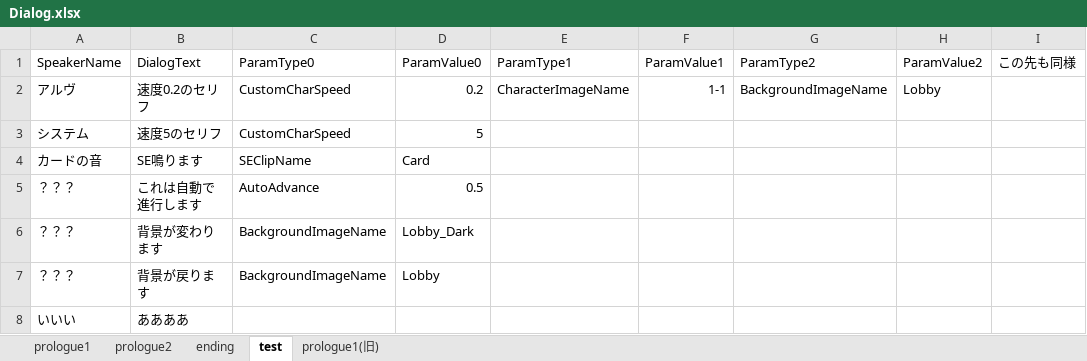
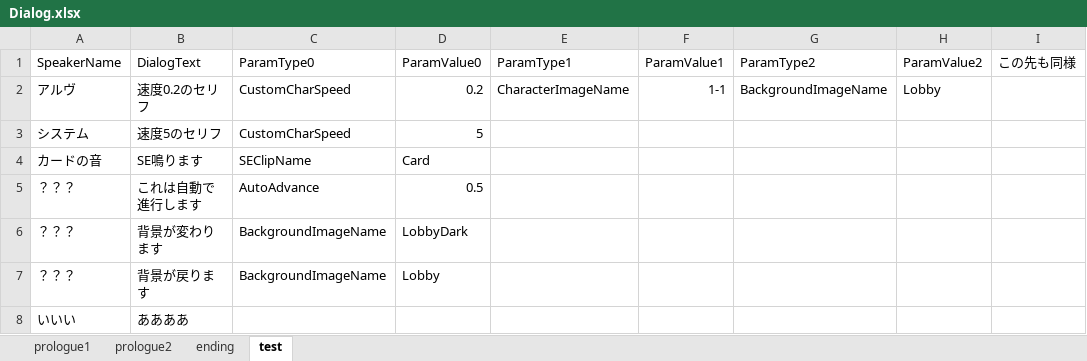
Before and after one commit to void2610-org/void-red, an Excel workbook: StreamingAssets/Dialog.xlsx, sheet test, drawn as a sheet; values as stored, in another font and other column widths than the file's, no borders; the diff names each change by its address in the sheet, - before the commit and + after, or states it on an @@ line.

```diff
--- a/StreamingAssets/Dialog.xlsx (sheet test)
+++ b/StreamingAssets/Dialog.xlsx (sheet test)
-sheet tab: prologue1(旧)
-D6: Lobby_Dark
+D6: LobbyDark
```
Also changed, not shown: sheet prologue1, 9 other files.
